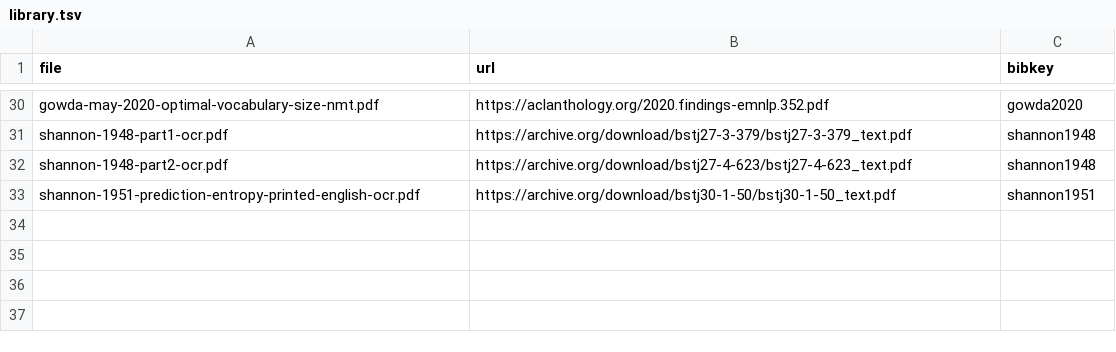
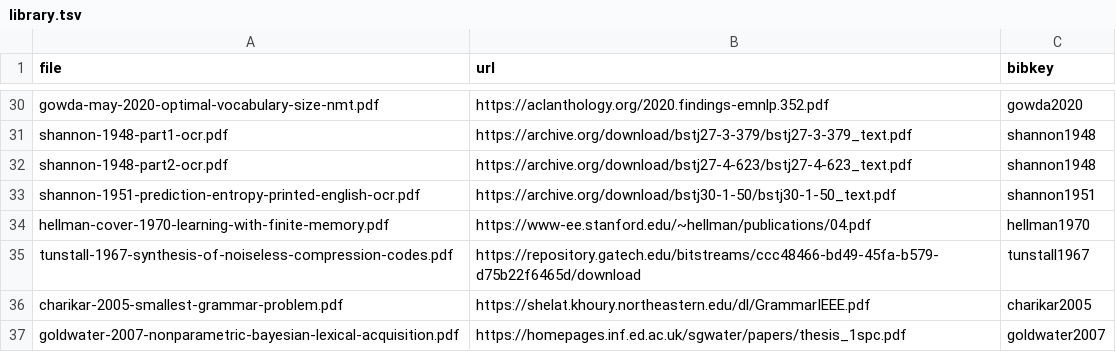
Before and after one commit to plainsight-systems/ariadne, a TSV file: references/library.tsv, drawn as a sheet; only a part is shown, gaps mark what is left out.

```diff
--- a/references/library.tsv
+++ b/references/library.tsv
@@ -33 +33,5 @@ shannon-1948-part2-ocr.pdf	https://archive.org/download/bstj27-4-623/bstj27-4-62
 shannon-1951-prediction-entropy-printed-english-ocr.pdf	https://archive.org/download/bstj30-1-50/bstj30-1-50_text.pdf	shannon1951
+hellman-cover-1970-learning-with-finite-memory.pdf	https://www-ee.stanford.edu/~hellman/publications/04.pdf	hellman1970
+tunstall-1967-synthesis-of-noiseless-compression-codes.pdf	https://repository.gatech.edu/bitstreams/ccc48466-bd49-45fa-b579-d75b22f6465d/download	tunstall1967
+charikar-2005-smallest-grammar-problem.pdf	https://shelat.khoury.northeastern.edu/dl/GrammarIEEE.pdf	charikar2005
+goldwater-2007-nonparametric-bayesian-lexical-acquisition.pdf	https://homepages.inf.ed.ac.uk/sgwater/papers/thesis_1spc.pdf	goldwater2007
```
